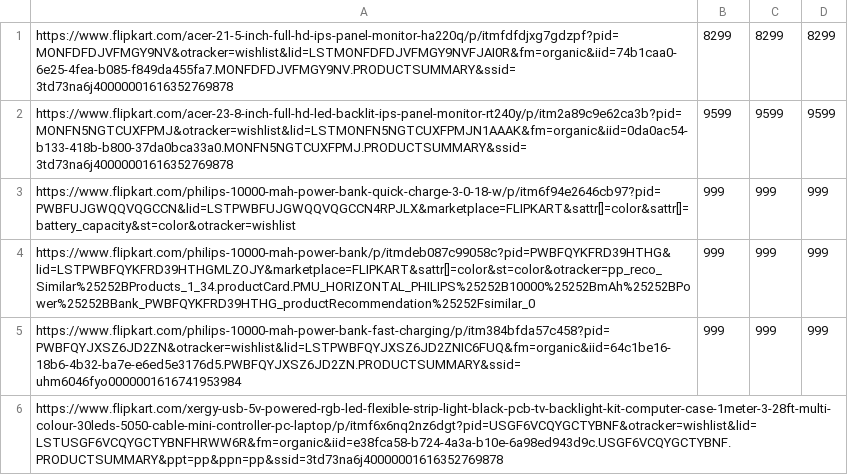
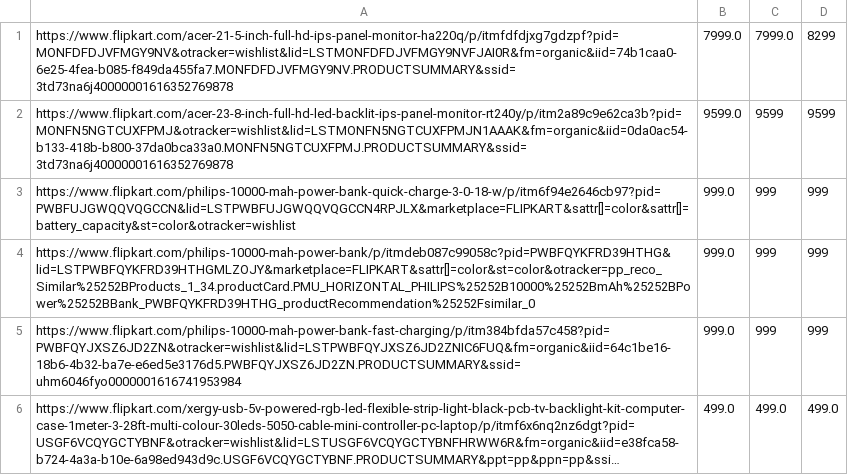
Before and after one commit to arnav432/myriad, a CSV file: productData.csv, drawn as a sheet; long unchanged cells end in …; the diff names each change by its address in the sheet, - before the commit and + after, or states it on an @@ line.

```diff
--- a/productData.csv
+++ b/productData.csv
-B1: 8299
+B1: 7999.0
-C1: 8299
+C1: 7999.0
-B2: 9599
+B2: 9599.0
-B3:B5: 999
+B3:B5: 999.0
-B6: (empty)
+B6: 499.0
-C6: (empty)
+C6: 499.0
-D6: (empty)
+D6: 499.0
```
Also changed, not shown: 4 other files.
